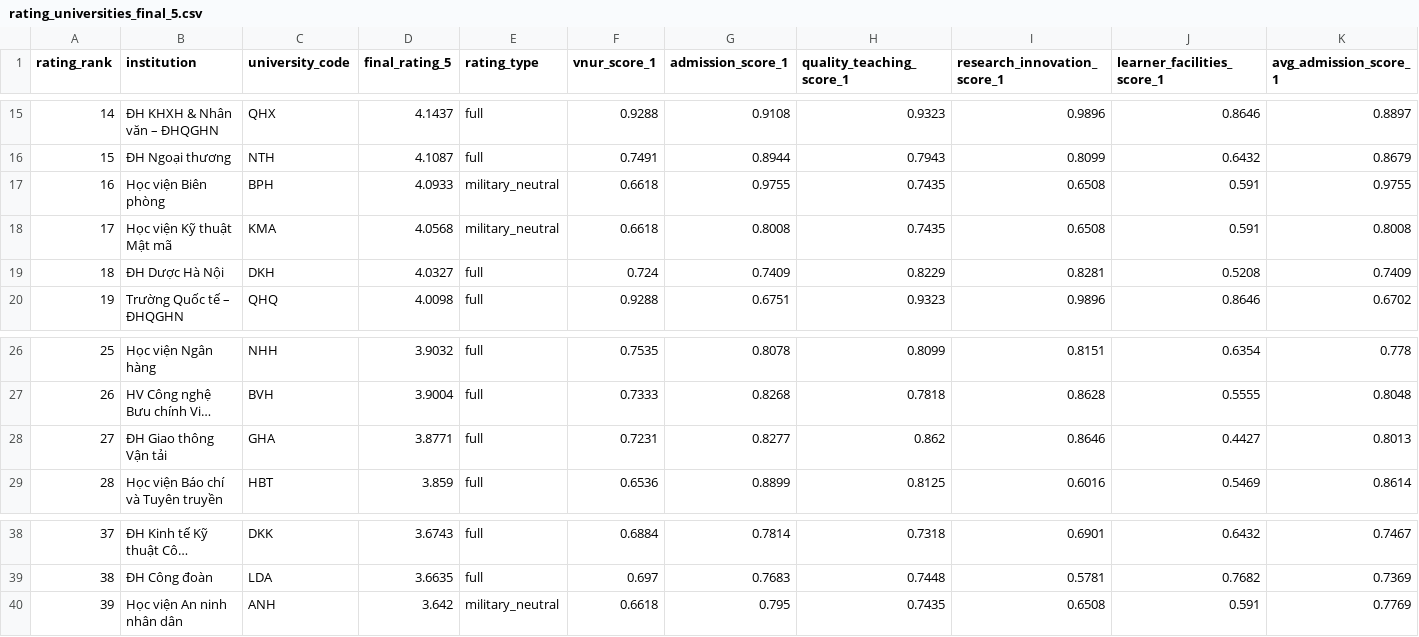
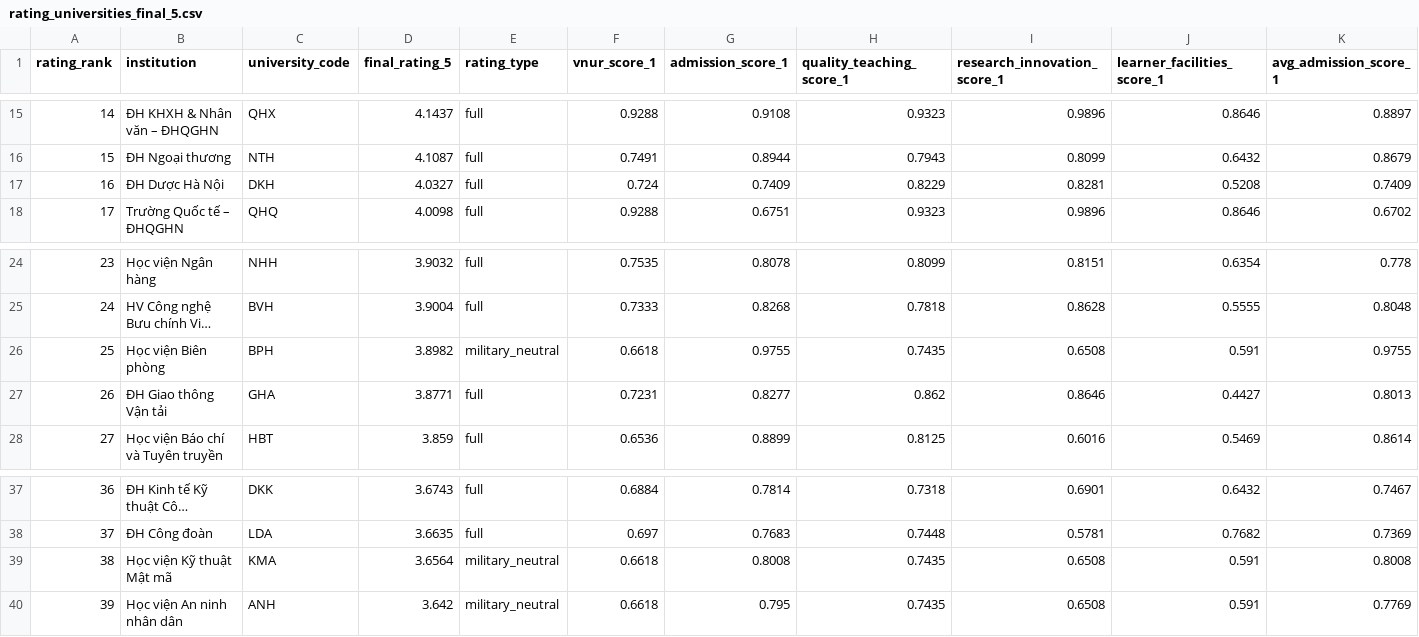
Before and after one commit to m1nhb1ee/bunik, a CSV file: database/rating/star/rating_universities_final_5.csv, drawn as a sheet; only a part is shown, gaps mark what is left out; long unchanged cells end in …; removed rows and columns are numbered as before the commit, all else as after; rows hold the shown columns only; the diff names each change by its address in the sheet, - before the commit and + after, or states it on an @@ line.

Commit message:
rating: bỏ cộng KMA, trừ nhẹ BPH
- KMA (Mật mã) ra khỏi nhóm cộng.
- BPH (HV Biên phòng) trừ nhẹ: LIGHT_ADJUST_SCALE=0.2 (delta -0.195).

```diff
--- a/database/rating/star/rating_universities_final_5.csv
+++ b/database/rating/star/rating_universities_final_5.csv
-row 17: 16 | Học viện Biên phòng | BPH | 4.0933 | military_neutral | 0.6618 | 0.9755 | 0.7435 | 0.6508 | 0.591 | 0.9755
-row 18: 17 | Học viện Kỹ thuật Mật mã | KMA | 4.0568 | military_neutral | 0.6618 | 0.8008 | 0.7435 | 0.6508 | 0.591 | 0.8008
@@ column A (rating_rank) renumbered between rows 17 and 38 @@
+row 26: 25 | Học viện Biên phòng | BPH | 3.8982 | military_neutral | 0.6618 | 0.9755 | 0.7435 | 0.6508 | 0.591 | 0.9755
+row 39: 38 | Học viện Kỹ thuật Mật mã | KMA | 3.6564 | military_neutral | 0.6618 | 0.8008 | 0.7435 | 0.6508 | 0.591 | 0.8008
```
Also changed, not shown: 3 other files.
